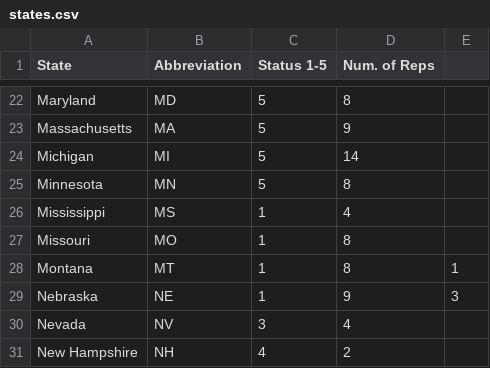
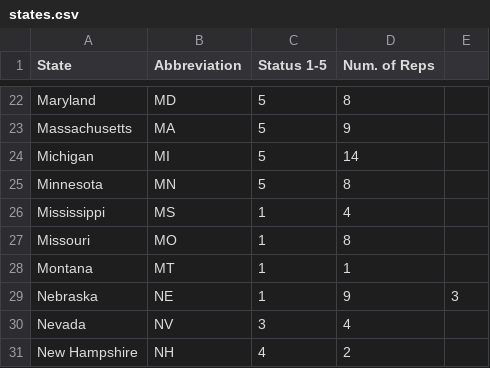
Before and after one commit to M4598bm/President-2016, a CSV file: states.csv, drawn as a sheet; only a part is shown, gaps mark what is left out.

Commit message:
Update states.csv

```diff
--- a/states.csv
+++ b/states.csv
@@ -27,3 +27,3 @@
 "Missouri","MO",1,8
-"Montana","MT",1,8,1
+"Montana","MT",1,1
 "Nebraska","NE",1,9,3
```
